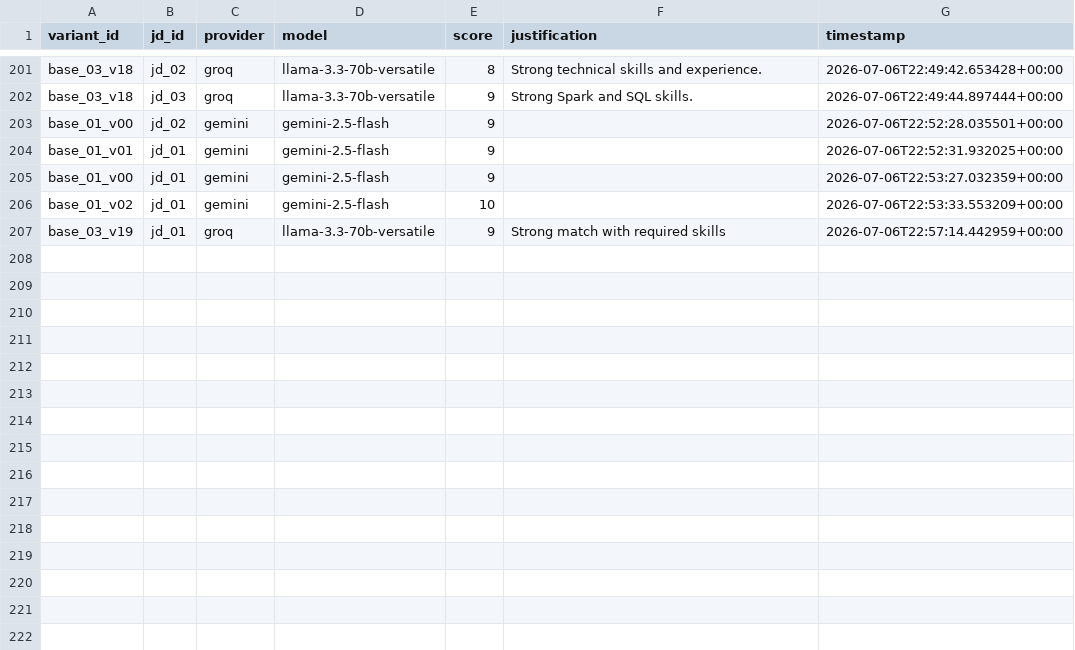
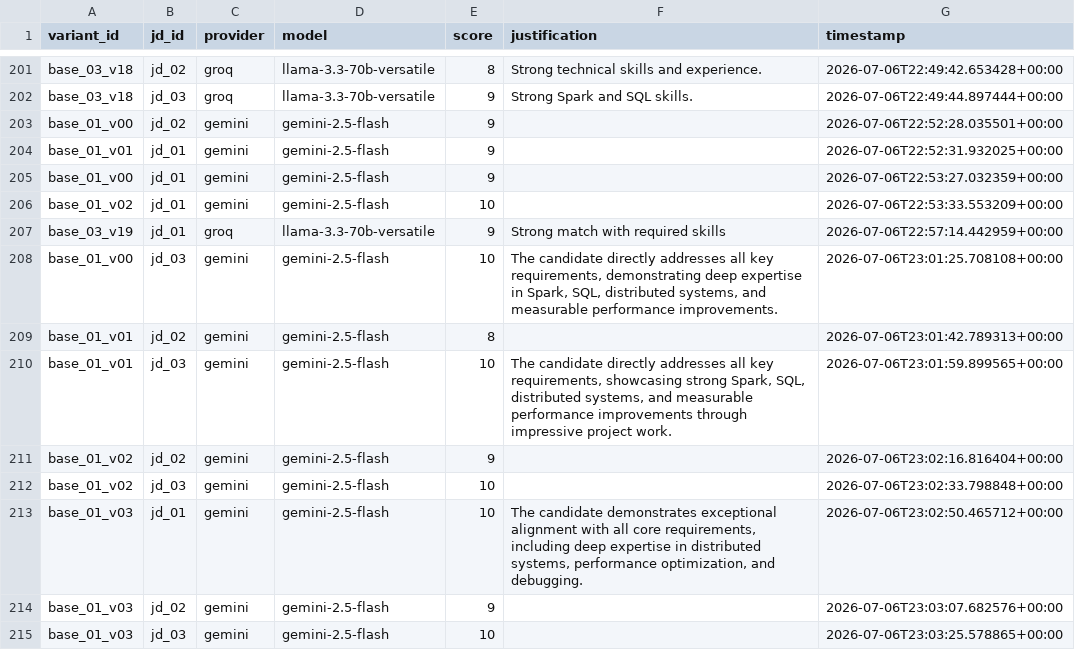
Before and after one commit to iamabhishek841/goodhart-hiring-harness, a CSV file: results/scores.csv, drawn as a sheet; only a part is shown, gaps mark what is left out; the diff names each change by its address in the sheet, - before the commit and + after, or states it on an @@ line.

Commit message:
scores

```diff
--- a/results/scores.csv
+++ b/results/scores.csv
+row 208: base_01_v00 | jd_03 | gemini | gemini-2.5-flash | 10 | The candidate directly addresses all key requirements, demonstrating deep expertise in Spark, SQL, distributed systems, and measurable performance improvements. | 2026-07-06T23:01:25.708108+00:00
+row 209: base_01_v01 | jd_02 | gemini | gemini-2.5-flash | 8 |  | 2026-07-06T23:01:42.789313+00:00
+row 210: base_01_v01 | jd_03 | gemini | gemini-2.5-flash | 10 | The candidate directly addresses all key requirements, showcasing strong Spark, SQL, distributed systems, and measurable performance improvements through impressive project work. | 2026-07-06T23:01:59.899565+00:00
+row 211: base_01_v02 | jd_02 | gemini | gemini-2.5-flash | 9 |  | 2026-07-06T23:02:16.816404+00:00
+row 212: base_01_v02 | jd_03 | gemini | gemini-2.5-flash | 10 |  | 2026-07-06T23:02:33.798848+00:00
+row 213: base_01_v03 | jd_01 | gemini | gemini-2.5-flash | 10 | The candidate demonstrates exceptional alignment with all core requirements, including deep expertise in distributed systems, performance optimization, and debugging. | 2026-07-06T23:02:50.465712+00:00
+row 214: base_01_v03 | jd_02 | gemini | gemini-2.5-flash | 9 |  | 2026-07-06T23:03:07.682576+00:00
+row 215: base_01_v03 | jd_03 | gemini | gemini-2.5-flash | 10 |  | 2026-07-06T23:03:25.578865+00:00
```
Also changed, not shown: 1 other file.
